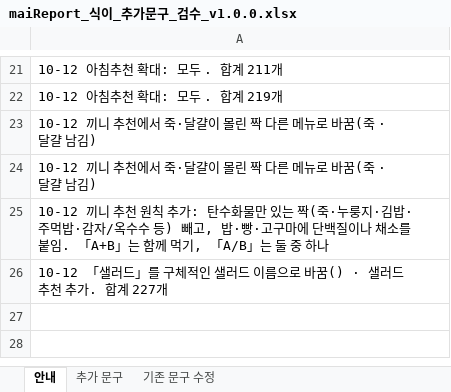
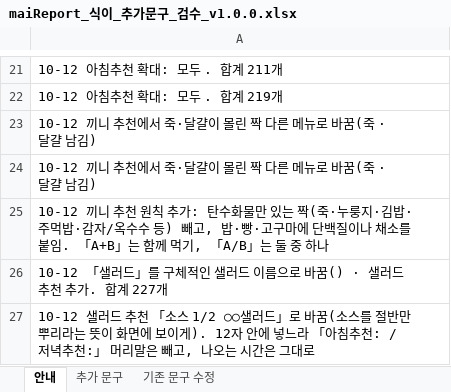
Before and after one commit to srleeinkorea/Project_maiReport, an Excel workbook: outputs/mai-report-policy/식이/maiReport_식이_추가문구_검수_v1.0.0.xlsx, sheet 안내, drawn as a sheet; only a part is shown, gaps mark what is left out; values as stored, in another font and other column widths than the file's, no borders; the diff names each change by its address in the sheet, - before the commit and + after, or states it on an @@ line.

```diff
--- a/outputs/mai-report-policy/식이/maiReport_식이_추가문구_검수_v1.0.0.xlsx (sheet 안내)
+++ b/outputs/mai-report-policy/식이/maiReport_식이_추가문구_검수_v1.0.0.xlsx (sheet 안내)
+row 27: 10-12 샐러드 추천 「소스 1/2 ○○샐러드」로 바꿈(소스를 절반만 뿌리라는 뜻이 화면에 보이게). 12자 안에 넣느라 「아침추천: / 저녁추천:」 머리말은 빼고, 나오는 시간은 그대로
```
Also changed, not shown: sheet 추가 문구.
